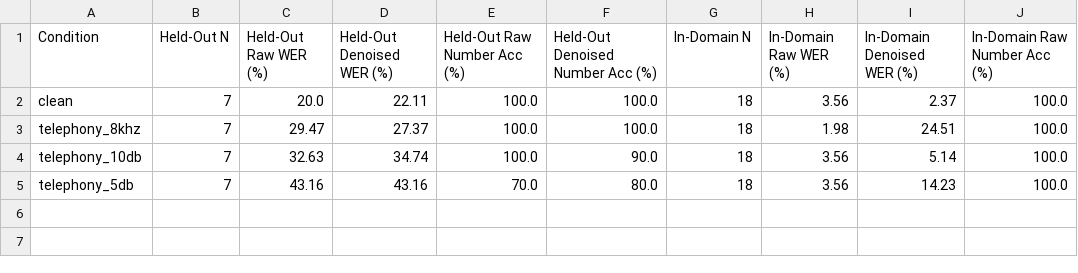
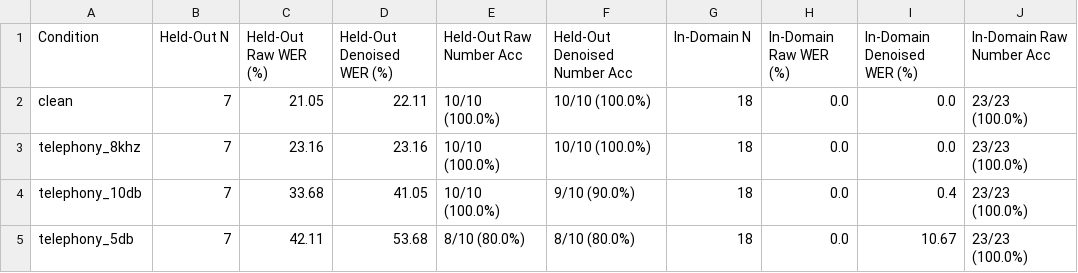
Before and after one commit to vishalbhardwaj-source/Vaani, a CSV file: benchmark/results/model_evaluation_metrics.csv, drawn as a sheet.

```diff
--- a/benchmark/results/model_evaluation_metrics.csv
+++ b/benchmark/results/model_evaluation_metrics.csv
@@ -1,5 +1,5 @@
-Condition,Held-Out N,Held-Out Raw WER (%),Held-Out Denoised WER (%),Held-Out Raw Number Acc (%),Held-Out Denoised Number Acc (%),In-Domain N,In-Domain Raw WER (%),In-Domain Denoised WER (%),In-Domain Raw Number Acc (%)
-clean,7,20.0,22.11,100.0,100.0,18,3.56,2.37,100.0
-telephony_8khz,7,29.47,27.37,100.0,100.0,18,1.98,24.51,100.0
-telephony_10db,7,32.63,34.74,100.0,90.0,18,3.56,5.14,100.0
-telephony_5db,7,43.16,43.16,70.0,80.0,18,3.56,14.23,100.0
+Condition,Held-Out N,Held-Out Raw WER (%),Held-Out Denoised WER (%),Held-Out Raw Number Acc,Held-Out Denoised Number Acc,In-Domain N,In-Domain Raw WER (%),In-Domain Denoised WER (%),In-Domain Raw Number Acc
+clean,7,21.05,22.11,10/10 (100.0%),10/10 (100.0%),18,0.0,0.0,23/23 (100.0%)
+telephony_8khz,7,23.16,23.16,10/10 (100.0%),10/10 (100.0%),18,0.0,0.0,23/23 (100.0%)
+telephony_10db,7,33.68,41.05,10/10 (100.0%),9/10 (90.0%),18,0.0,0.4,23/23 (100.0%)
+telephony_5db,7,42.11,53.68,8/10 (80.0%),8/10 (80.0%),18,0.0,10.67,23/23 (100.0%)
```
Also changed, not shown: benchmark/results/driver_sensitivity_sweep.csv, benchmark/results/raw_benchmark_results.csv, 15 other files.
